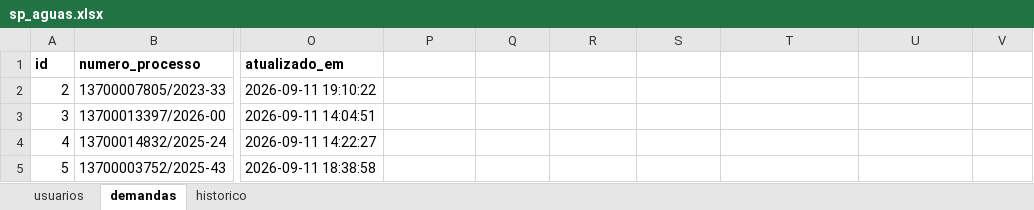
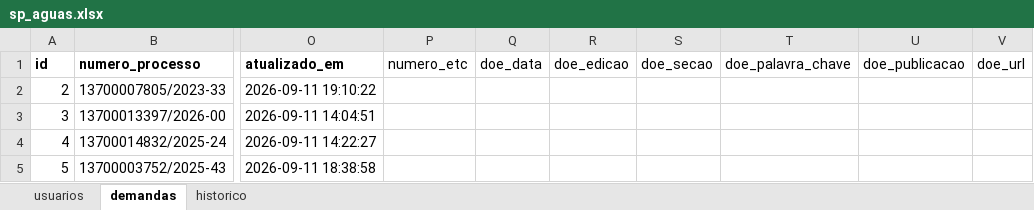
Before and after one commit to abeatrizosilva-blip/Sistema-de-Gest-o-de-Demandas-TCESP-e-AUDESP, an Excel workbook: sp_aguas.xlsx, sheet demandas, drawn as a sheet; only a part is shown, gaps mark what is left out; values as stored, in another font and other column widths than the file's, no borders; the diff names each change by its address in the sheet, - before the commit and + after, or states it on an @@ line.

```diff
--- a/sp_aguas.xlsx (sheet demandas)
+++ b/sp_aguas.xlsx (sheet demandas)
-P1: (empty)
+P1: numero_etc
-Q1: (empty)
+Q1: doe_data
-R1: (empty)
+R1: doe_edicao
-S1: (empty)
+S1: doe_secao
-T1: (empty)
+T1: doe_palavra_chave
-U1: (empty)
+U1: doe_publicacao
-V1: (empty)
+V1: doe_url
```
Also changed, not shown: 10 other files.
